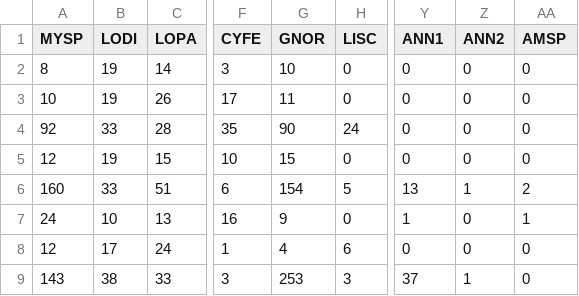
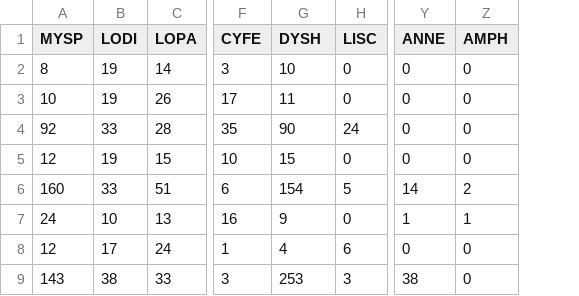
Before and after one commit to avhesketh/semibalanus, a CSV file: raw_data/infauna/community_data/SBC_INFAUNA_1.csv, drawn as a sheet; only a part is shown, gaps mark what is left out; removed rows and columns are numbered as before the commit, all else as after; the diff names each change by its address in the sheet, - before the commit and + after, or states it on an @@ line.

Commit message:
updated data to contain infauna, QCed infauna data, started analysis & tweaked ms format

```diff
--- a/raw_data/infauna/community_data/SBC_INFAUNA_1.csv
+++ b/raw_data/infauna/community_data/SBC_INFAUNA_1.csv
-column Z (ANN2), rows 2-9: 0 | 0 | 0 | 0 | 1 | 0 | 0 | 1
-G1: GNOR
+G1: DYSH
-Y1: ANN1
+Y1: ANNE
-Z1: AMSP
+Z1: AMPH
-Y6 (ANNE): 13
+Y6 (ANNE): 14
-Y9 (ANNE): 37
+Y9 (ANNE): 38
```
Also changed, not shown: raw_data/SBC_siteinformation.csv, raw_data/infauna/SBHW_INFAUNA_collections.csv, 33 other files.
